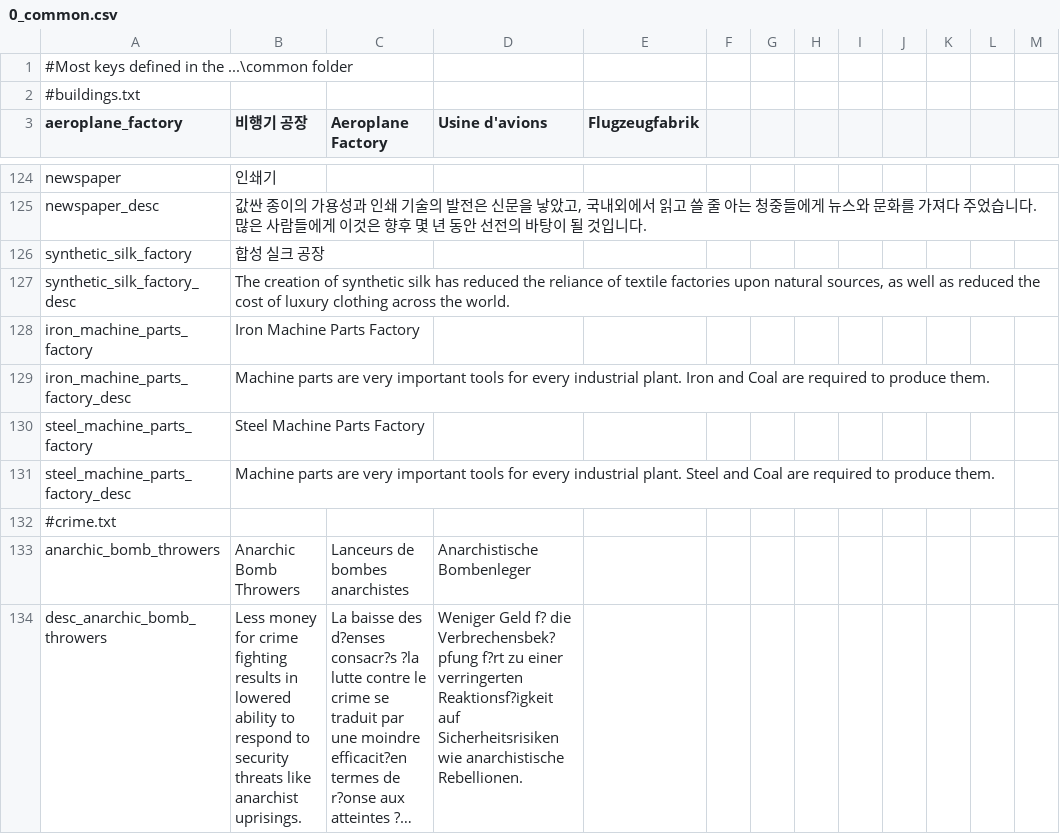
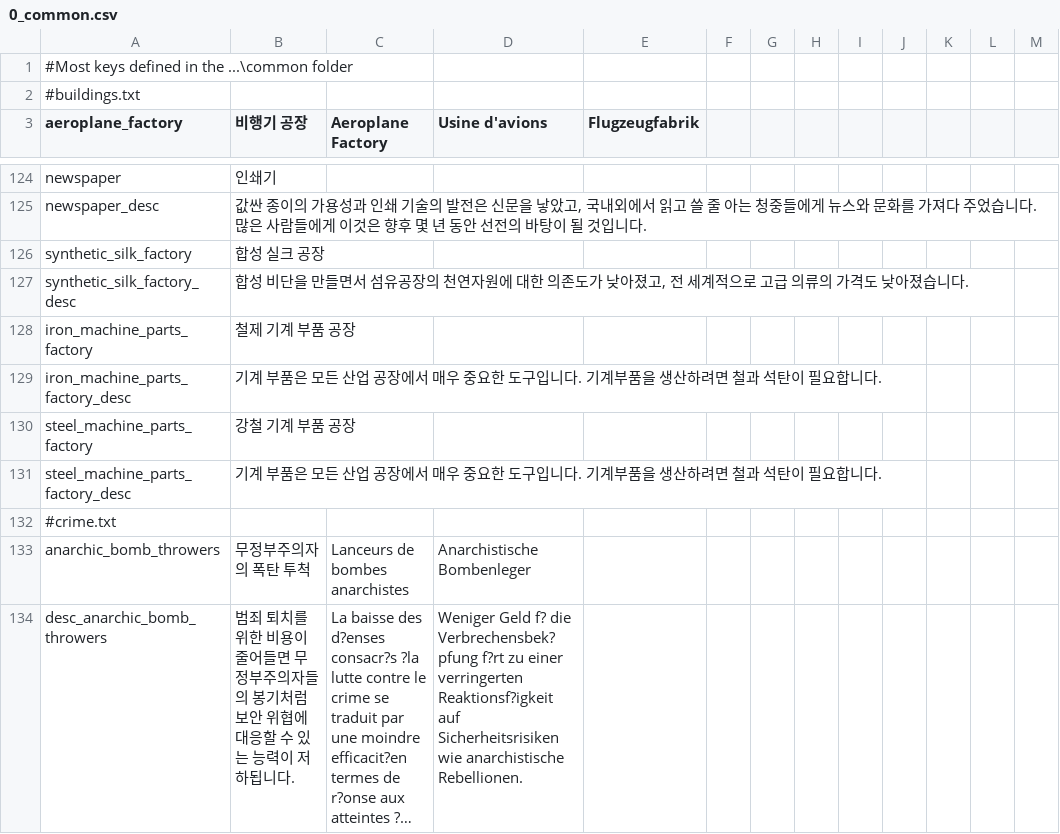
Before and after one commit to gyhs/Divergence-of-Darkness-Korean, a CSV file: localisation/0_common.csv, drawn as a sheet; only a part is shown, gaps mark what is left out; long unchanged cells end in …; the diff covers the shown part only; the diff names each change by its address in the sheet, - before the commit and + after, or states it on an @@ line.

```diff
--- a/localisation/0_common.csv
+++ b/localisation/0_common.csv
-B127 (비행기 공장): The creation of synthetic silk has reduced the reliance of textile factories upon natural sources, as well as reduced the cost of luxury clothing across the world.
+B127 (비행기 공장): 합성 비단을 만들면서 섬유공장의 천연자원에 대한 의존도가 낮아졌고, 전 세계적으로 고급 의류의 가격도 낮아졌습니다.
-B128 (비행기 공장): Iron Machine Parts Factory
+B128 (비행기 공장): 철제 기계 부품 공장
-B129 (비행기 공장): Machine parts are very important tools for every industrial plant. Iron and Coal are required to produce them.
+B129 (비행기 공장): 기계 부품은 모든 산업 공장에서 매우 중요한 도구입니다. 기계부품을 생산하려면 철과 석탄이 필요합니다.
-B130 (비행기 공장): Steel Machine Parts Factory
+B130 (비행기 공장): 강철 기계 부품 공장
-B131 (비행기 공장): Machine parts are very important tools for every industrial plant. Steel and Coal are required to produce them.
+B131 (비행기 공장): 기계 부품은 모든 산업 공장에서 매우 중요한 도구입니다. 기계부품을 생산하려면 철과 석탄이 필요합니다.
-B133 (비행기 공장): Anarchic Bomb Throwers
+B133 (비행기 공장): 무정부주의자의 폭탄 투척
-B134 (비행기 공장): Less money for crime fighting results in lowered ability to respond to security threats like anarchist uprisings.
+B134 (비행기 공장): 범죄 퇴치를 위한 비용이 줄어들면 무정부주의자들의 봉기처럼 보안 위협에 대응할 수 있는 능력이 저하됩니다.
```
Also changed, not shown: 6 edited cells elsewhere in this file.
